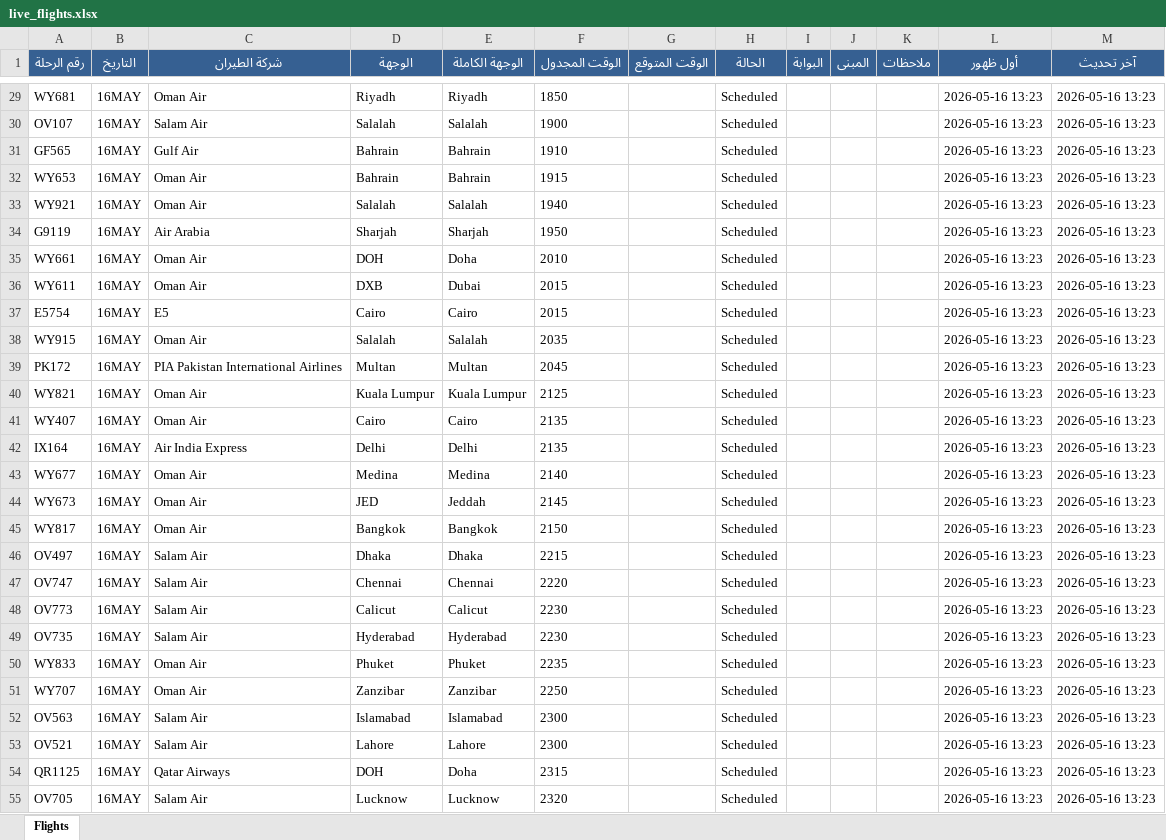
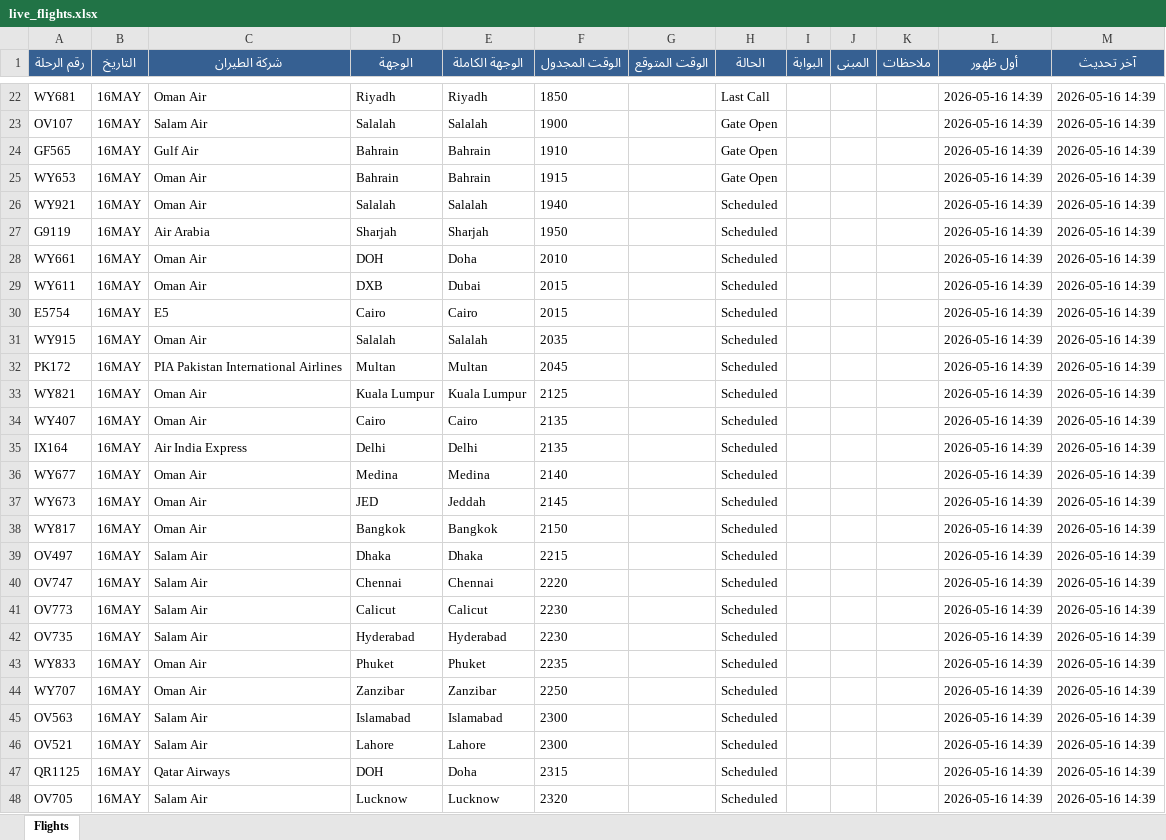
Before and after one commit to khalidsaif912/live-flights, an Excel workbook: flight_data/live_flights.xlsx, sheet Flights, drawn as a sheet; only a part is shown, gaps mark what is left out; values as stored, in another font and other column widths than the file's, no borders; addresses are those after the commit; the diff covers the shown part only; the diff names each change by its address in the sheet, - before the commit and + after, or states it on an @@ line.

```diff
--- a/flight_data/live_flights.xlsx (sheet Flights)
+++ b/flight_data/live_flights.xlsx (sheet Flights)
-H22 (الحالة): Scheduled
+H22 (الحالة): Last Call
-L22:L48 (أول ظهور): 2026-05-16 13:23
+L22:L48 (أول ظهور): 2026-05-16 14:39
-M22:M48 (آخر تحديث): 2026-05-16 13:23
+M22:M48 (آخر تحديث): 2026-05-16 14:39
-H23:H25 (الحالة): Scheduled
+H23:H25 (الحالة): Gate Open
```
Also changed, not shown: 7 added rows, 7 removed rows and 138 edited cells elsewhere in this sheet, flight_data/archive_flights.xlsx, 3 other files.
